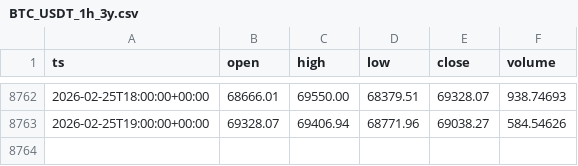
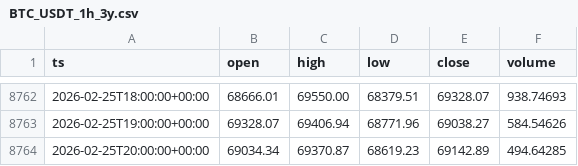
Before and after one commit to william10011001/sheep_platform_prod, a CSV file: app/data/BTC_USDT_1h_3y.csv, drawn as a sheet; only a part is shown, gaps mark what is left out; the diff names each change by its address in the sheet, - before the commit and + after, or states it on an @@ line.

```diff
--- a/app/data/BTC_USDT_1h_3y.csv
+++ b/app/data/BTC_USDT_1h_3y.csv
+row 8764: 2026-02-25T20:00:00+00:00 | 69034.34 | 69370.87 | 68619.23 | 69142.89 | 494.64285
```
Also changed, not shown: 24 other files.
